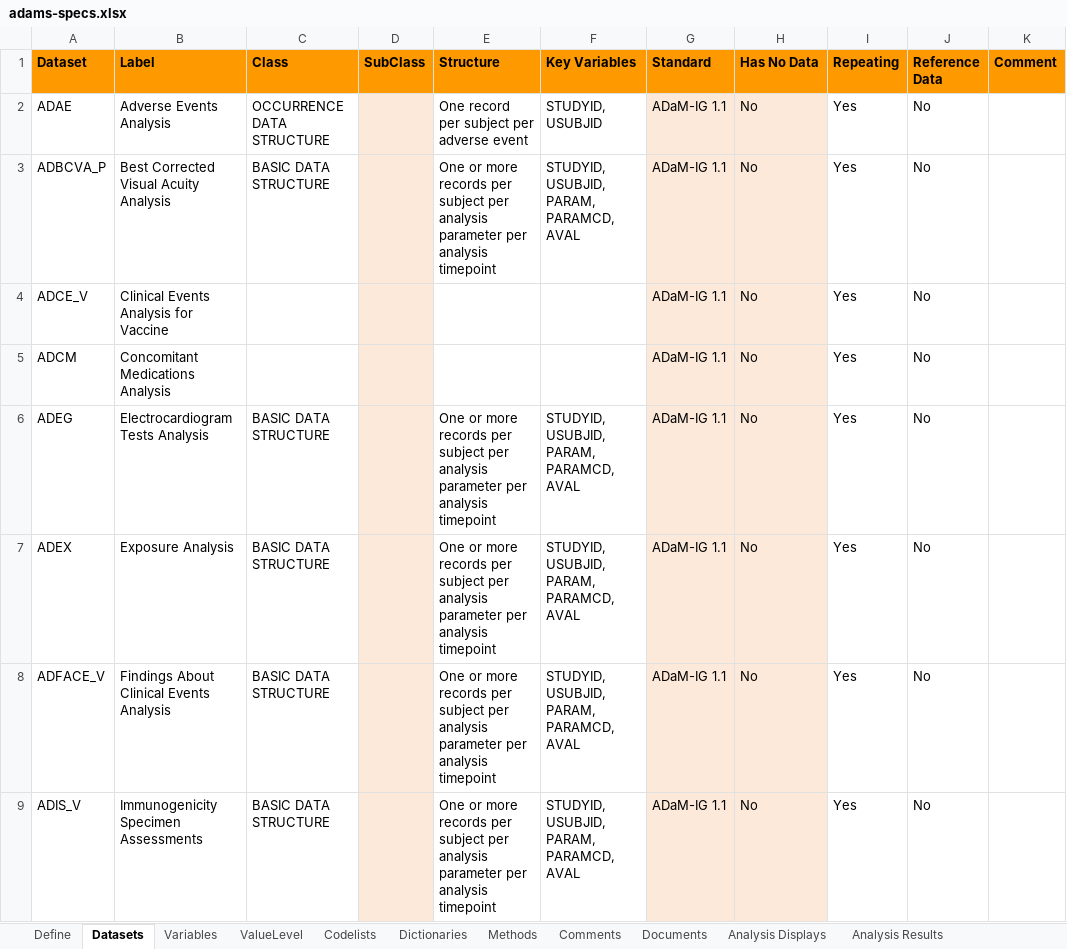
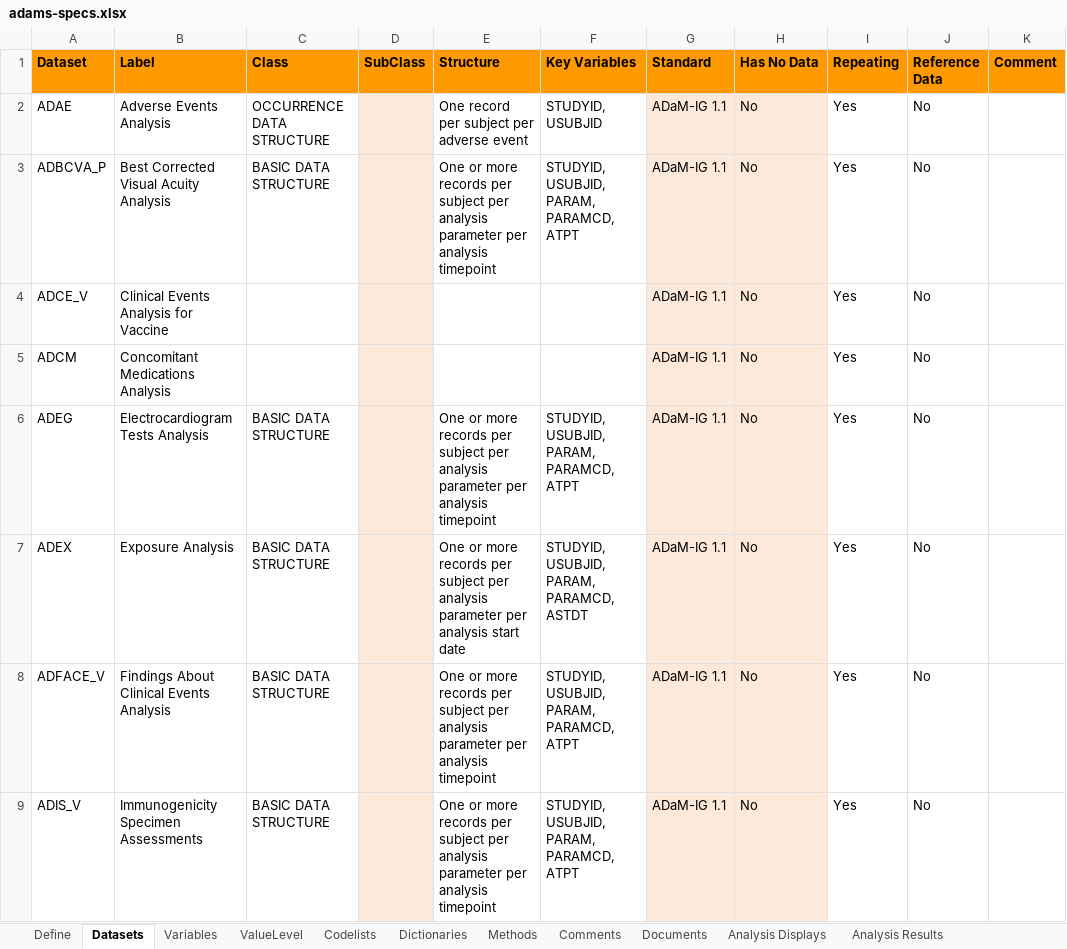
Before and after one commit to pharmaverse/pharmaverseadam, an Excel workbook: inst/extdata/adams-specs.xlsx, sheet Datasets, drawn as a sheet; only a part is shown; values as stored, in another font and other column widths than the file's, no borders; the diff covers the shown part only; the diff names each change by its address in the sheet, - before the commit and + after, or states it on an @@ line.

Commit message:
#168 updated key variables for BDS in datasets tab

```diff
--- a/inst/extdata/adams-specs.xlsx (sheet Datasets)
+++ b/inst/extdata/adams-specs.xlsx (sheet Datasets)
-F3 (Key Variables): STUDYID, USUBJID, PARAM, PARAMCD, AVAL
+F3 (Key Variables): STUDYID, USUBJID, PARAM, PARAMCD, ATPT
-F6 (Key Variables): STUDYID, USUBJID, PARAM, PARAMCD, AVAL
+F6 (Key Variables): STUDYID, USUBJID, PARAM, PARAMCD, ATPT
-E7 (Structure): …per analysis timepoint
+E7 (Structure): …per analysis start date
-F7 (Key Variables): STUDYID, USUBJID, PARAM, PARAMCD, AVAL
+F7 (Key Variables): STUDYID, USUBJID, PARAM, PARAMCD, ASTDT
-F8:F9 (Key Variables): STUDYID, USUBJID, PARAM, PARAMCD, AVAL
+F8:F9 (Key Variables): STUDYID, USUBJID, PARAM, PARAMCD, ATPT
```
Also changed, not shown: 1 added row and 30 edited cells elsewhere in this sheet, sheet Variables.
